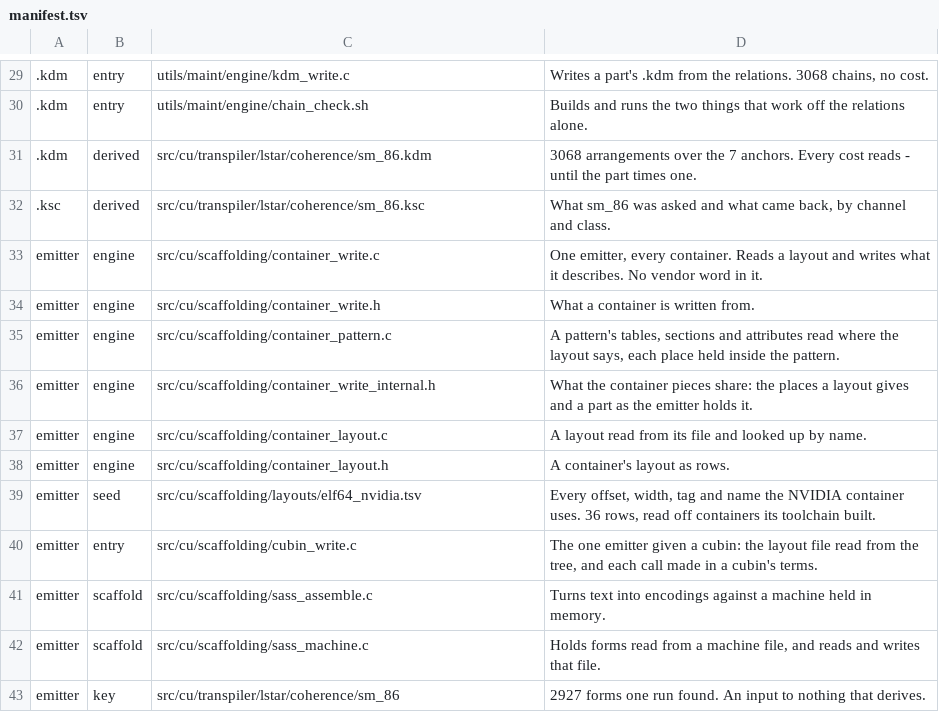
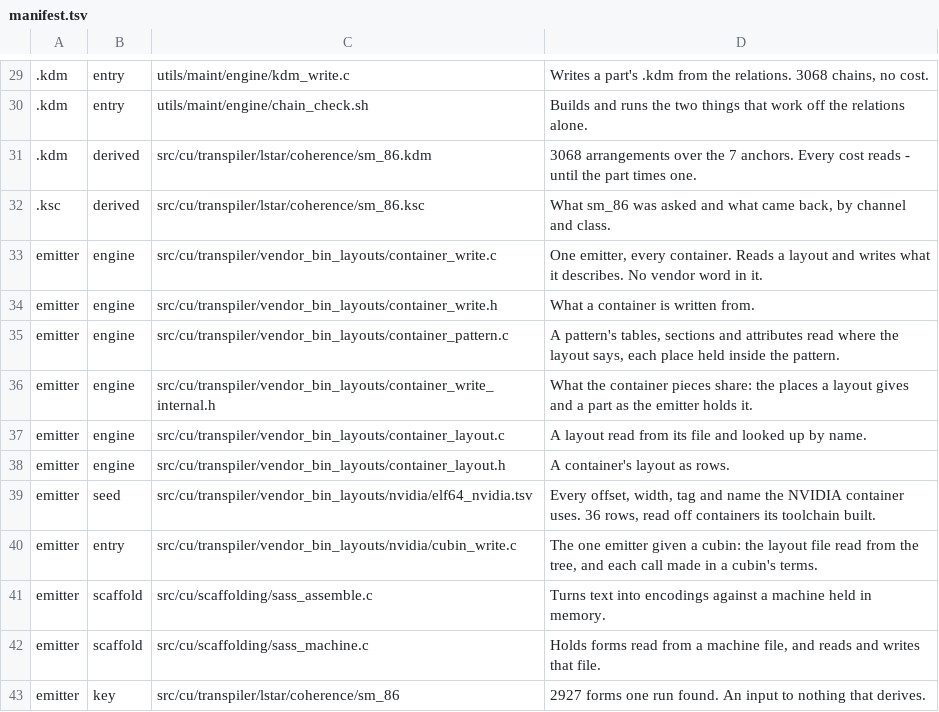
Before and after one commit to dstroy0/orior, a TSV file: src/manifest.tsv, drawn as a sheet; only a part is shown, gaps mark what is left out; the diff names each change by its address in the sheet, - before the commit and + after, or states it on an @@ line.

Commit message:
Move the container emitter into the transpiler's vendor_bin_layouts and the cubin writer beside its ELF layout in vendor_bin_layouts/nvidia.

```diff
--- a/src/manifest.tsv
+++ b/src/manifest.tsv
-C33: src/cu/scaffolding/container_write.c
+C33: src/cu/transpiler/vendor_bin_layouts/container_write.c
-C34: src/cu/scaffolding/container_write.h
+C34: src/cu/transpiler/vendor_bin_layouts/container_write.h
-C35: src/cu/scaffolding/container_pattern.c
+C35: src/cu/transpiler/vendor_bin_layouts/container_pattern.c
-C36: src/cu/scaffolding/container_write_internal.h
+C36: src/cu/transpiler/vendor_bin_layouts/container_write_internal.h
-C37: src/cu/scaffolding/container_layout.c
+C37: src/cu/transpiler/vendor_bin_layouts/container_layout.c
-C38: src/cu/scaffolding/container_layout.h
+C38: src/cu/transpiler/vendor_bin_layouts/container_layout.h
-C39: src/cu/scaffolding/layouts/elf64_nvidia.tsv
+C39: src/cu/transpiler/vendor_bin_layouts/nvidia/elf64_nvidia.tsv
-C40: src/cu/scaffolding/cubin_write.c
+C40: src/cu/transpiler/vendor_bin_layouts/nvidia/cubin_write.c
```
Also changed, not shown: 24 other files.
